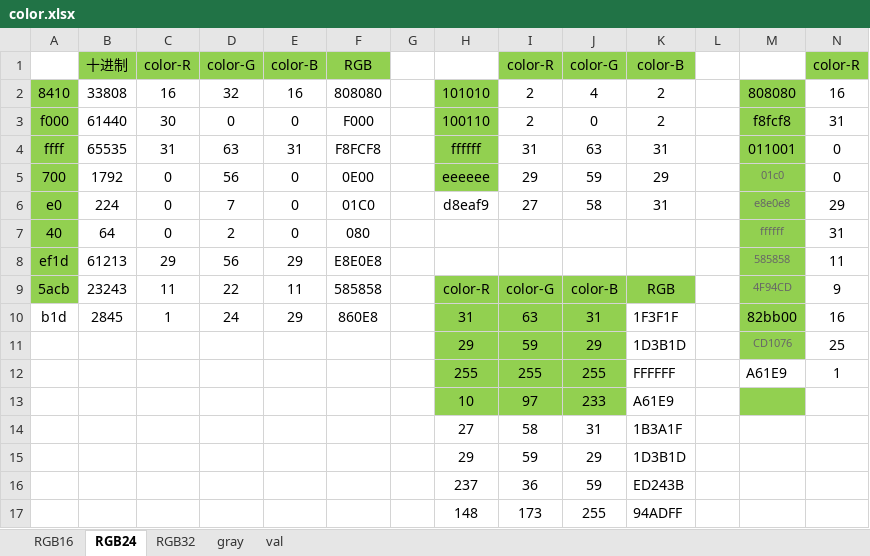
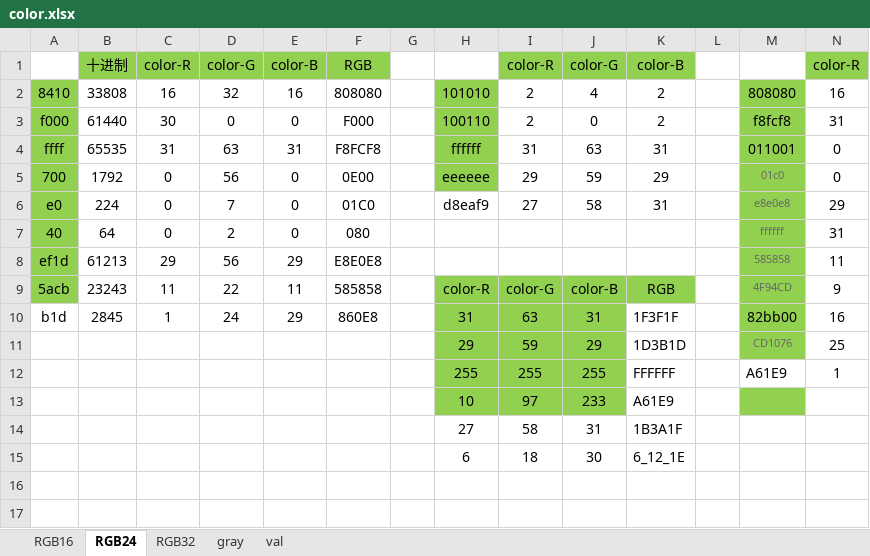
Before and after one commit to seefs/tool_mini, an Excel workbook: tool/3_公式/color.xlsx, sheet RGB24, drawn as a sheet; only a part is shown; values as stored, in another font and other column widths than the file's, no borders; removed rows and columns are numbered as before the commit, all else as after; rows hold the shown columns only; the diff names each change by its address in the sheet, - before the commit and + after, or states it on an @@ line.

```diff
--- a/tool/3_公式/color.xlsx (sheet RGB24)
+++ b/tool/3_公式/color.xlsx (sheet RGB24)
-row 15:  |  |  |  |  |  |  | 29 | 59 | 29 | 1D3B1D
-row 16:  |  |  |  |  |  |  | 237 | 36 | 59 | ED243B
-row 17:  |  |  |  |  |  |  | 148 | 173 | 255 | 94ADFF
+row 15:  |  |  |  |  |  |  | 6 | 18 | 30 | 6_12_1E
```
Also changed, not shown: sheet RGB16, tool/3_公式/date.xlsx, tool/6_res_str/res_ntac.xlsx, 7 other files.
